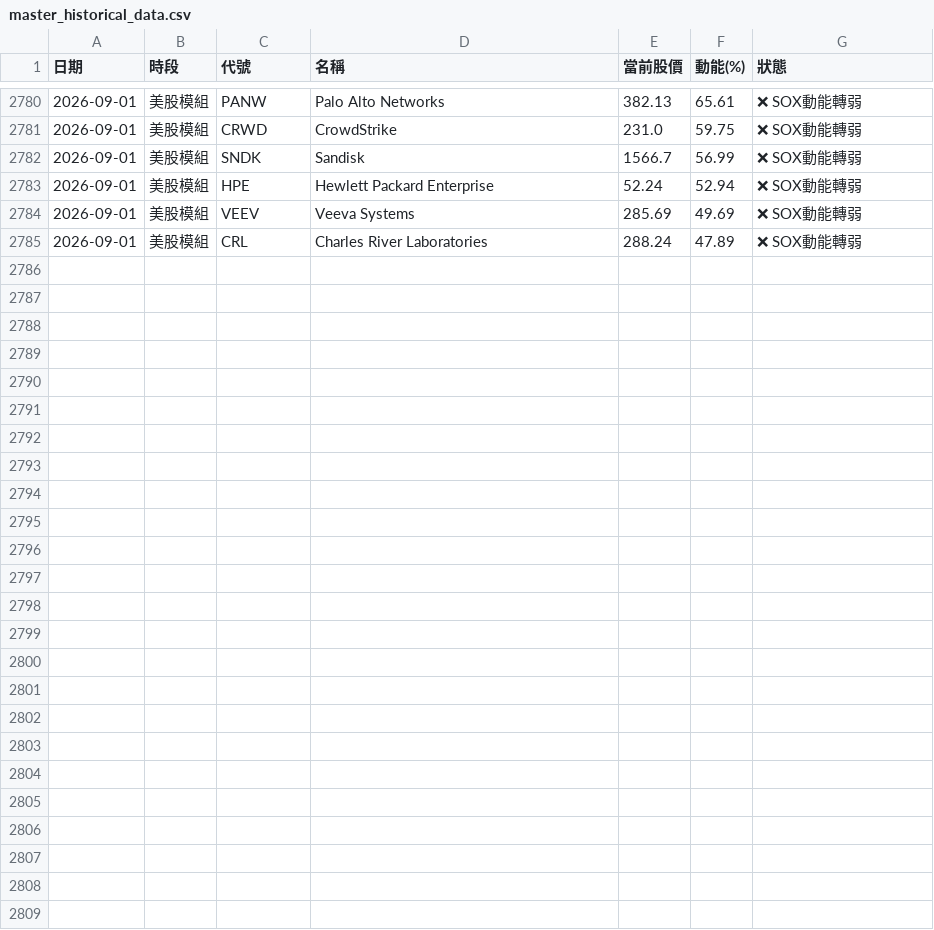
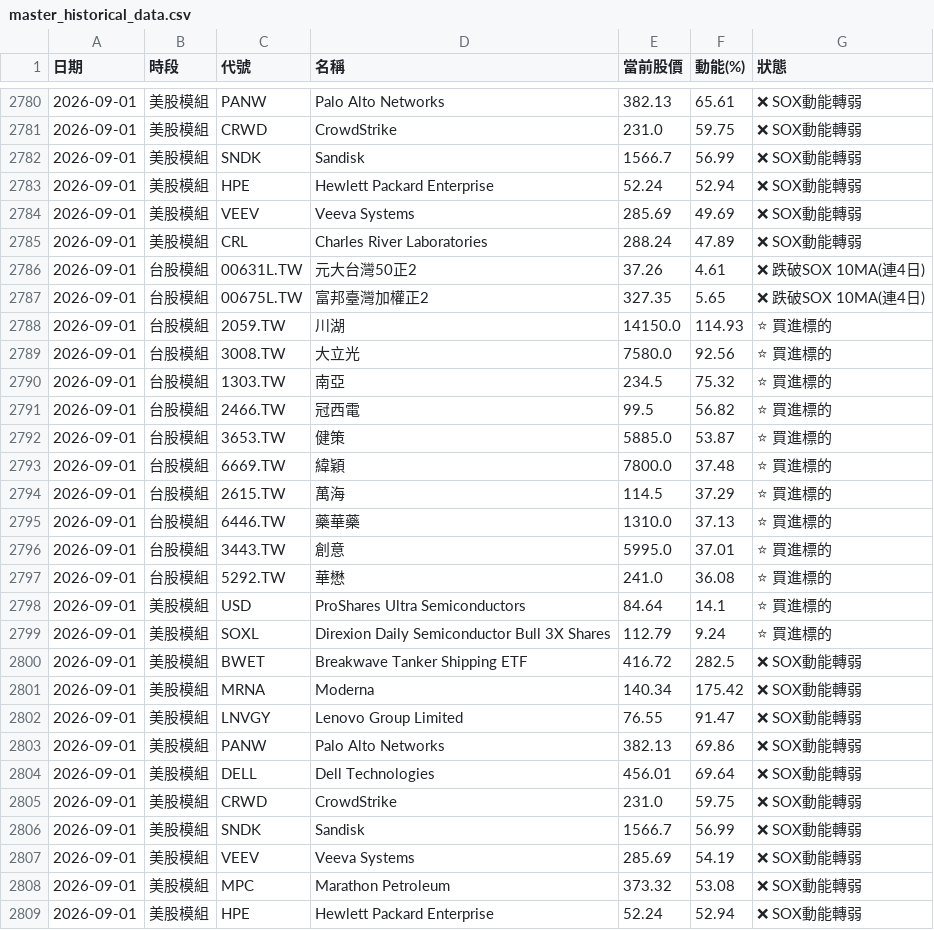
Before and after one commit to ainsliemile/TW_daily_stock, a CSV file: master_historical_data.csv, drawn as a sheet; only a part is shown, gaps mark what is left out; the diff names each change by its address in the sheet, - before the commit and + after, or states it on an @@ line.

```diff
--- a/master_historical_data.csv
+++ b/master_historical_data.csv
+row 2786: 2026-09-01 | 台股模組 | 00631L.TW | 元大台灣50正2 | 37.26 | 4.61 | ❌ 跌破SOX 10MA(連4日)
+row 2787: 2026-09-01 | 台股模組 | 00675L.TW | 富邦臺灣加權正2 | 327.35 | 5.65 | ❌ 跌破SOX 10MA(連4日)
+row 2788: 2026-09-01 | 台股模組 | 2059.TW | 川湖 | 14150.0 | 114.93 | ⭐ 買進標的
+row 2789: 2026-09-01 | 台股模組 | 3008.TW | 大立光 | 7580.0 | 92.56 | ⭐ 買進標的
+row 2790: 2026-09-01 | 台股模組 | 1303.TW | 南亞 | 234.5 | 75.32 | ⭐ 買進標的
+row 2791: 2026-09-01 | 台股模組 | 2466.TW | 冠西電 | 99.5 | 56.82 | ⭐ 買進標的
+row 2792: 2026-09-01 | 台股模組 | 3653.TW | 健策 | 5885.0 | 53.87 | ⭐ 買進標的
+row 2793: 2026-09-01 | 台股模組 | 6669.TW | 緯穎 | 7800.0 | 37.48 | ⭐ 買進標的
+row 2794: 2026-09-01 | 台股模組 | 2615.TW | 萬海 | 114.5 | 37.29 | ⭐ 買進標的
+row 2795: 2026-09-01 | 台股模組 | 6446.TW | 藥華藥 | 1310.0 | 37.13 | ⭐ 買進標的
+row 2796: 2026-09-01 | 台股模組 | 3443.TW | 創意 | 5995.0 | 37.01 | ⭐ 買進標的
+row 2797: 2026-09-01 | 台股模組 | 5292.TW | 華懋 | 241.0 | 36.08 | ⭐ 買進標的
+row 2798: 2026-09-01 | 美股模組 | USD | ProShares Ultra Semiconductors | 84.64 | 14.1 | ⭐ 買進標的
+row 2799: 2026-09-01 | 美股模組 | SOXL | Direxion Daily Semiconductor Bull 3X Shares | 112.79 | 9.24 | ⭐ 買進標的
+row 2800: 2026-09-01 | 美股模組 | BWET | Breakwave Tanker Shipping ETF | 416.72 | 282.5 | ❌ SOX動能轉弱
+row 2801: 2026-09-01 | 美股模組 | MRNA | Moderna | 140.34 | 175.42 | ❌ SOX動能轉弱
+row 2802: 2026-09-01 | 美股模組 | LNVGY | Lenovo Group Limited | 76.55 | 91.47 | ❌ SOX動能轉弱
+row 2803: 2026-09-01 | 美股模組 | PANW | Palo Alto Networks | 382.13 | 69.86 | ❌ SOX動能轉弱
+row 2804: 2026-09-01 | 美股模組 | DELL | Dell Technologies | 456.01 | 69.64 | ❌ SOX動能轉弱
+row 2805: 2026-09-01 | 美股模組 | CRWD | CrowdStrike | 231.0 | 59.75 | ❌ SOX動能轉弱
+row 2806: 2026-09-01 | 美股模組 | SNDK | Sandisk | 1566.7 | 56.99 | ❌ SOX動能轉弱
+row 2807: 2026-09-01 | 美股模組 | VEEV | Veeva Systems | 285.69 | 54.19 | ❌ SOX動能轉弱
+row 2808: 2026-09-01 | 美股模組 | MPC | Marathon Petroleum | 373.32 | 53.08 | ❌ SOX動能轉弱
+row 2809: 2026-09-01 | 美股模組 | HPE | Hewlett Packard Enterprise | 52.24 | 52.94 | ❌ SOX動能轉弱
```
Also changed, not shown: 2 other files.
